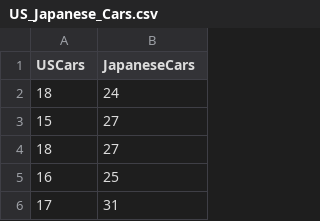
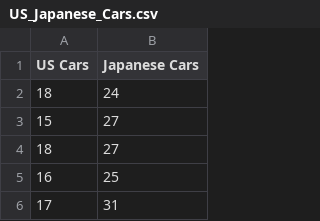
Before and after one commit to torirv/EDA-S22-Data-Files, a CSV file: US_Japanese_Cars.csv, drawn as a sheet; only a part is shown.

Commit message:
Add files via upload

```diff
--- a/US_Japanese_Cars.csv
+++ b/US_Japanese_Cars.csv
@@ -1,2 +1,2 @@
-USCars,JapaneseCars
+US Cars,Japanese Cars
 18,24
```
